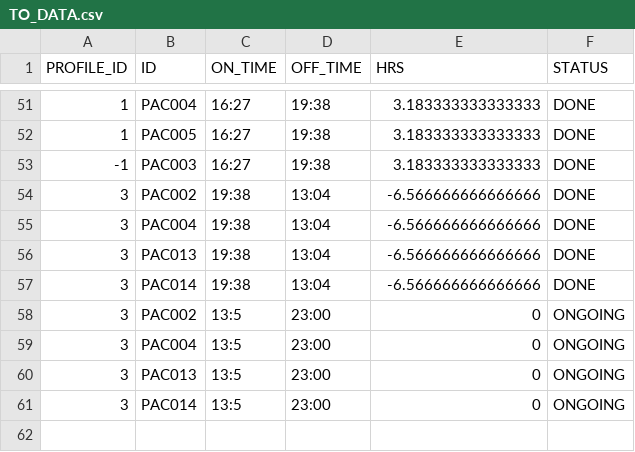
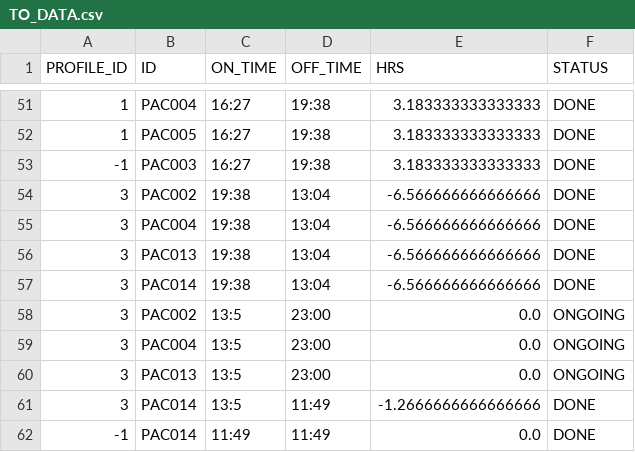
Before and after one commit to AICAN-SD/AcControlPanel, a CSV file: server/TO_DATA.csv, drawn as a sheet; only a part is shown, gaps mark what is left out.

```diff
--- a/server/TO_DATA.csv
+++ b/server/TO_DATA.csv
@@ -57,5 +57,6 @@ PROFILE_ID,ID,ON_TIME,OFF_TIME,HRS,STATUS
 3,PAC014,19:38,13:04,-6.566666666666666,DONE
-3,PAC002,13:5,23:00,0,ONGOING
-3,PAC004,13:5,23:00,0,ONGOING
-3,PAC013,13:5,23:00,0,ONGOING
-3,PAC014,13:5,23:00,0,ONGOING
+3,PAC002,13:5,23:00,0.0,ONGOING
+3,PAC004,13:5,23:00,0.0,ONGOING
+3,PAC013,13:5,23:00,0.0,ONGOING
+3,PAC014,13:5,11:49,-1.2666666666666666,DONE
+-1,PAC014,11:49,11:49,0.0,DONE
```
Also changed, not shown: 33 other files.
